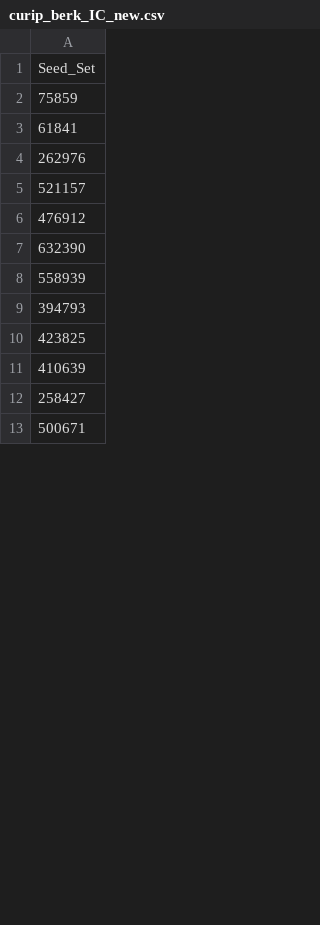
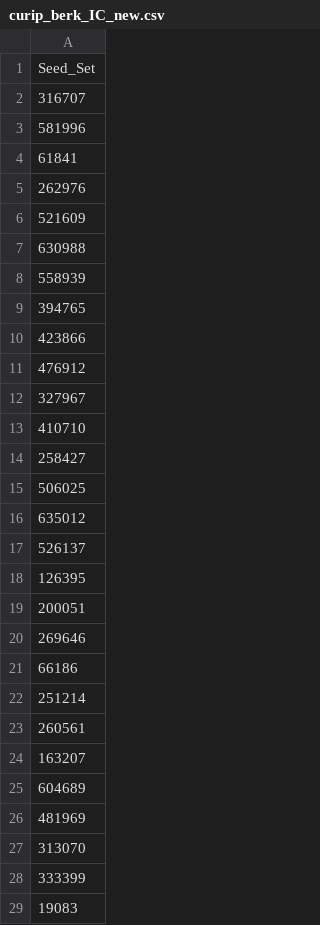
Before and after one commit to jvap2/InfluenceMax_Talladega, a CSV file: RIM_res/curip_berk_IC_new.csv, drawn as a sheet; only a part is shown; the shorter side is filled out with more unchanged rows; the diff covers the shown part only.

```diff
--- a/RIM_res/curip_berk_IC_new.csv
+++ b/RIM_res/curip_berk_IC_new.csv
@@ -1,12 +1,29 @@
 Seed_Set
-75859
+316707
+581996
 61841
 262976
-521157
+521609
+630988
+558939
+394765
+423866
 476912
-632390
-558939
-394793
-423825
-410639
+327967
+410710
 258427
+506025
+635012
+526137
+126395
+200051
+269646
+66186
+251214
+260561
+163207
+604689
+481969
+313070
+333399
+19083
```
Also changed, not shown: 86 added rows, 49 removed rows, 10 moved rows and 21 edited cells elsewhere in this file, RIM_res/curip_berk_IC.csv, RIM_res/curip_berk_LT.csv, 17 other files.
